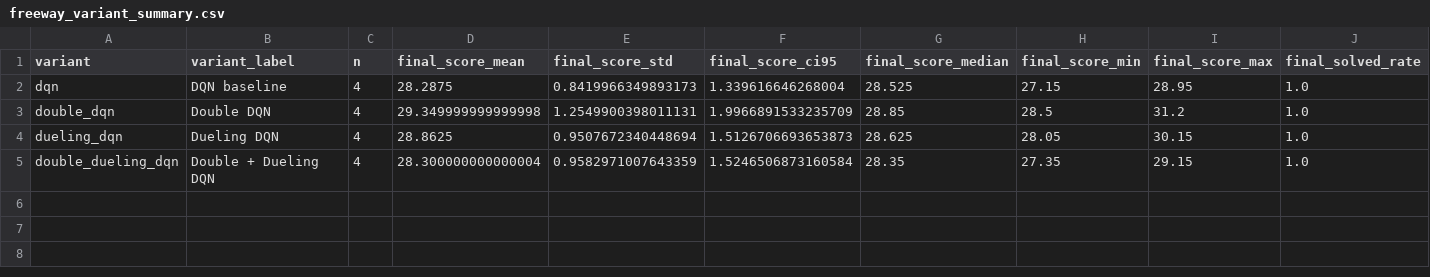
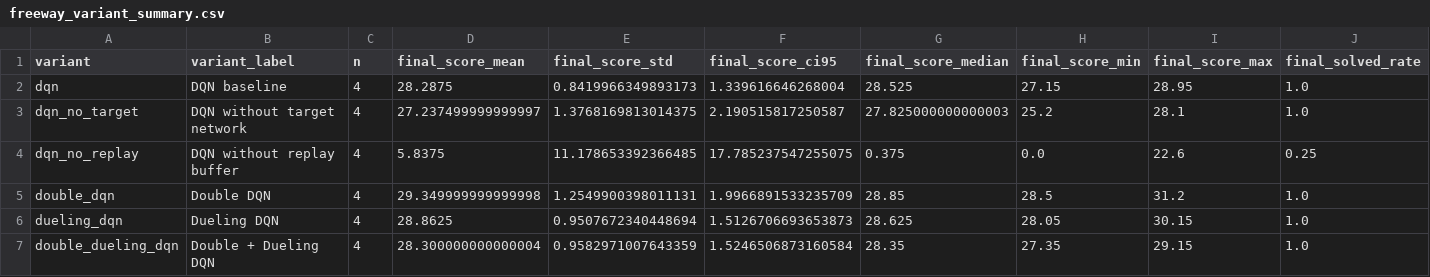
Before and after one commit to DandinPower/rl-analysis, a CSV file: analysis/freeway_upbiased_20260520_110511/tables/freeway_variant_summary.csv, drawn as a sheet; only a part is shown; rows hold the shown columns only; the diff names each change by its address in the sheet, - before the commit and + after, or states it on an @@ line.

Commit message:
analysis: add analysis for final freeway results

```diff
--- a/analysis/freeway_upbiased_20260520_110511/tables/freeway_variant_summary.csv
+++ b/analysis/freeway_upbiased_20260520_110511/tables/freeway_variant_summary.csv
+row 3: dqn_no_target | DQN without target network | 4 | 27.237499999999997 | 1.3768169813014375 | 2.190515817250587 | 27.825000000000003 | 25.2 | 28.1 | 1.0
+row 4: dqn_no_replay | DQN without replay buffer | 4 | 5.8375 | 11.178653392366485 | 17.785237547255075 | 0.375 | 0.0 | 22.6 | 0.25
```
Also changed, not shown: analysis/freeway_upbiased_20260520_110511/tables/freeway_final_behavior_summary.csv, analysis/freeway_upbiased_20260520_110511/tables/freeway_paired_vs_dqn.csv, 45 other files.
